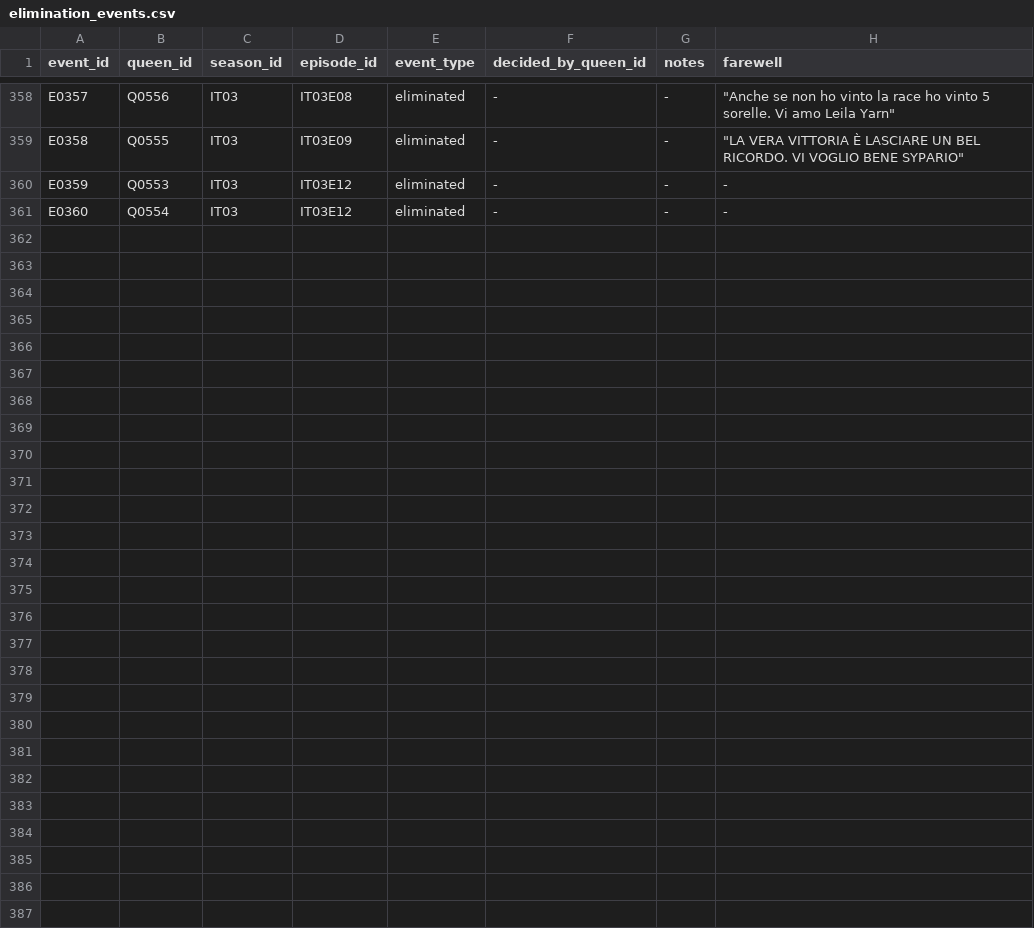
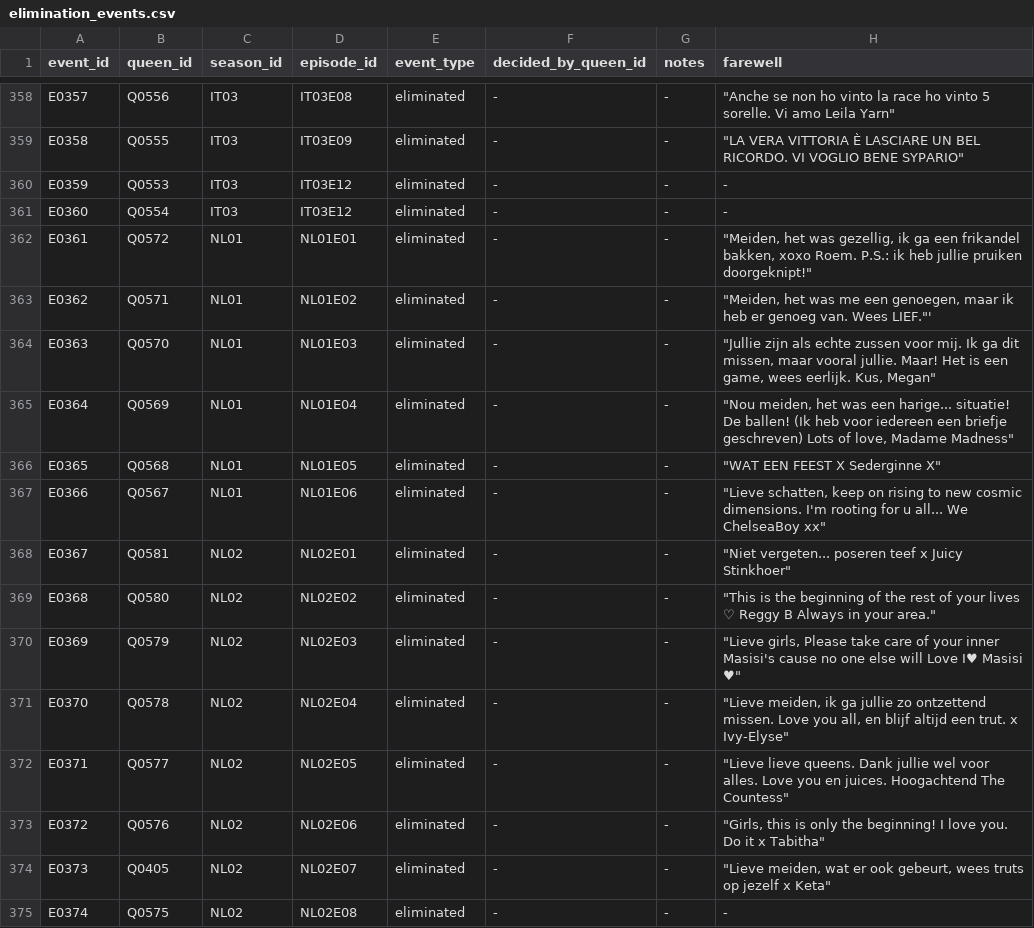
Before and after one commit to anotterbryan/werkroom, a CSV file: data/elimination_events.csv, drawn as a sheet; only a part is shown, gaps mark what is left out; the diff names each change by its address in the sheet, - before the commit and + after, or states it on an @@ line.

```diff
--- a/data/elimination_events.csv
+++ b/data/elimination_events.csv
+row 362: E0361 | Q0572 | NL01 | NL01E01 | eliminated | - | - | "Meiden, het was gezellig, ik ga een frikandel bakken, xoxo Roem. P.S.: ik heb jullie pruiken doorgeknipt!"
+row 363: E0362 | Q0571 | NL01 | NL01E02 | eliminated | - | - | "Meiden, het was me een genoegen, maar ik heb er genoeg van. Wees LIEF."'
+row 364: E0363 | Q0570 | NL01 | NL01E03 | eliminated | - | - | "Jullie zijn als echte zussen voor mij. Ik ga dit missen, maar vooral jullie. Maar! Het is een game, wees eerlijk. Kus, Megan"
+row 365: E0364 | Q0569 | NL01 | NL01E04 | eliminated | - | - | "Nou meiden, het was een harige... situatie! De ballen! (Ik heb voor iedereen een briefje geschreven) Lots of love, Madame Madness"
+row 366: E0365 | Q0568 | NL01 | NL01E05 | eliminated | - | - | "WAT EEN FEEST X Sederginne X"
+row 367: E0366 | Q0567 | NL01 | NL01E06 | eliminated | - | - | "Lieve schatten, keep on rising to new cosmic dimensions. I'm rooting for u all... We ChelseaBoy xx"
+row 368: E0367 | Q0581 | NL02 | NL02E01 | eliminated | - | - | "Niet vergeten... poseren teef x Juicy Stinkhoer"
+row 369: E0368 | Q0580 | NL02 | NL02E02 | eliminated | - | - | "This is the beginning of the rest of your lives ♡ Reggy B Always in your area."
+row 370: E0369 | Q0579 | NL02 | NL02E03 | eliminated | - | - | "Lieve girls, Please take care of your inner Masisi's cause no one else will Love I♥ Masisi ♥"
+row 371: E0370 | Q0578 | NL02 | NL02E04 | eliminated | - | - | "Lieve meiden, ik ga jullie zo ontzettend missen. Love you all, en blijf altijd een trut. x Ivy-Elyse"
+row 372: E0371 | Q0577 | NL02 | NL02E05 | eliminated | - | - | "Lieve lieve queens. Dank jullie wel voor alles. Love you en juices. Hoogachtend The Countess"
+row 373: E0372 | Q0576 | NL02 | NL02E06 | eliminated | - | - | "Girls, this is only the beginning! I love you. Do it x Tabitha"
+row 374: E0373 | Q0405 | NL02 | NL02E07 | eliminated | - | - | "Lieve meiden, wat er ook gebeurt, wees truts op jezelf x Keta"
+row 375: E0374 | Q0575 | NL02 | NL02E08 | eliminated | - | - | -
```
Also changed, not shown: data/appearances.csv, data/contestants.csv, 12 other files.
